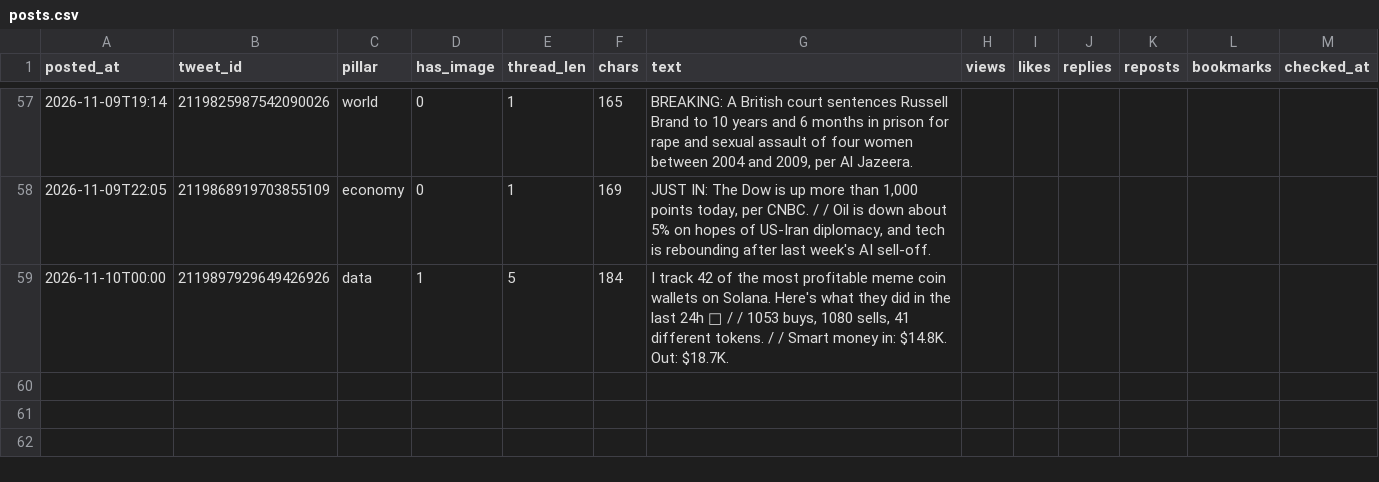
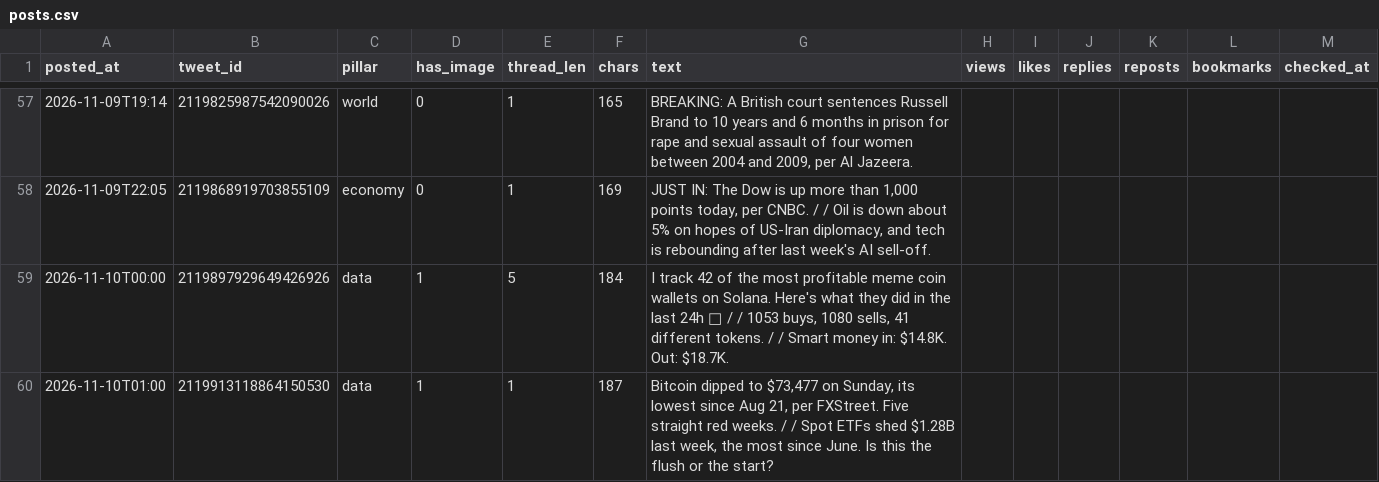
Before and after one commit to issambkkal/x-meme-desk, a CSV file: analytics/posts.csv, drawn as a sheet; only a part is shown, gaps mark what is left out; the diff names each change by its address in the sheet, - before the commit and + after, or states it on an @@ line.

```diff
--- a/analytics/posts.csv
+++ b/analytics/posts.csv
+row 60: 2026-11-10T01:00 | 2119913118864150530 | data | 1 | 1 | 187 | Bitcoin dipped to $73,477 on Sunday, its lowest since Aug 21, per FXStreet. Five straight red weeks. / / Spot ETFs shed $1.28B last week, the most since June. Is this the flush or the start?
```
Also changed, not shown: 3 other files.
